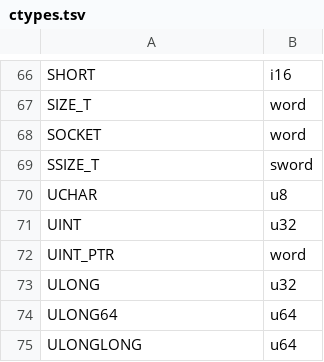
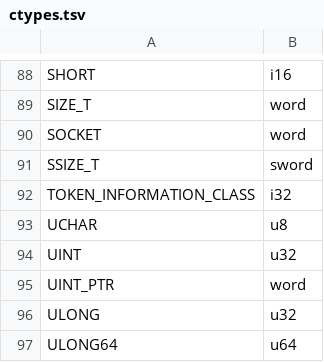
Before and after one commit to imjustprism/borer, a TSV file: crates/borer-engine/src/analysis/ctypes.tsv, drawn as a sheet; only a part is shown, gaps mark what is left out; the shorter side is filled out with more unchanged rows; the diff covers the shown part only; the diff names each change by its address in the sheet, - before the commit and + after, or states it on an @@ line.

```diff
--- a/crates/borer-engine/src/analysis/ctypes.tsv
+++ b/crates/borer-engine/src/analysis/ctypes.tsv
+row 92: TOKEN_INFORMATION_CLASS | i32
```
Also changed, not shown: 22 added rows elsewhere in this file, crates/borer-engine/src/analysis/constants.tsv, crates/borer-engine/src/analysis/typelib.tsv, 5 other files.
